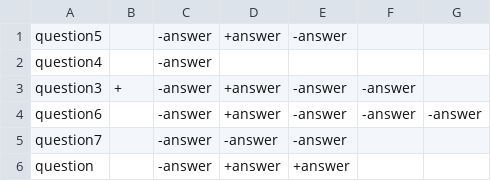
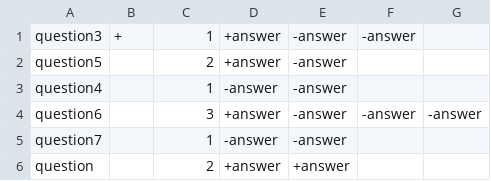
Before and after one commit to Artem-Kalugin/tester, a CSV file: src/assets/test.csv, drawn as a sheet.

Commit message:
add weight to tests

```diff
--- a/src/assets/test.csv
+++ b/src/assets/test.csv
@@ -1,6 +1,6 @@
-question5,,-answer,+answer,-answer,,,
-question4,,-answer,,,,,
-question3,+,-answer,+answer,-answer,-answer,,
-question6,,-answer,+answer,-answer,-answer,-answer,
-question7,,-answer,-answer,-answer,,,
-question,,-answer,+answer,+answer,,,
+question3,+,1,+answer,-answer,-answer,,,
+question5,,2,+answer,-answer,,,,
+question4,,1,-answer,-answer,,,,
+question6,,3,+answer,-answer,-answer,-answer,,
+question7,,1,-answer,-answer,,,,
+question,,2,+answer,+answer,,,,
```
Also changed, not shown: 31 other files.
